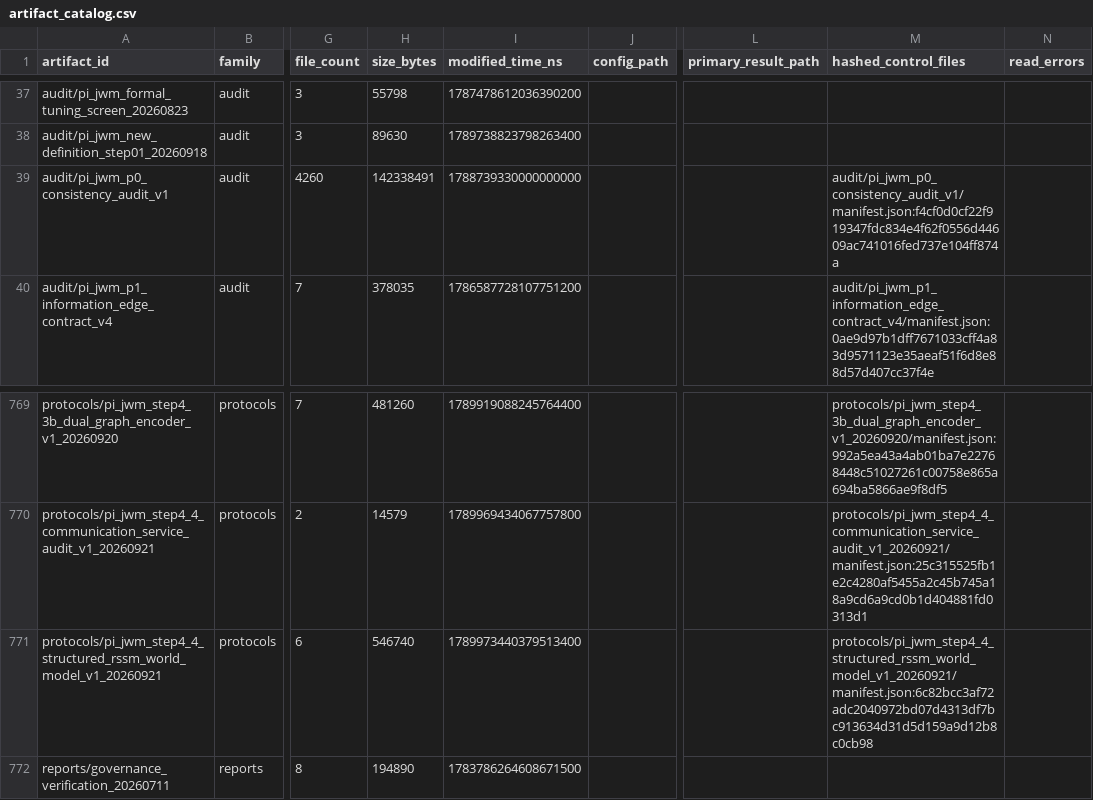
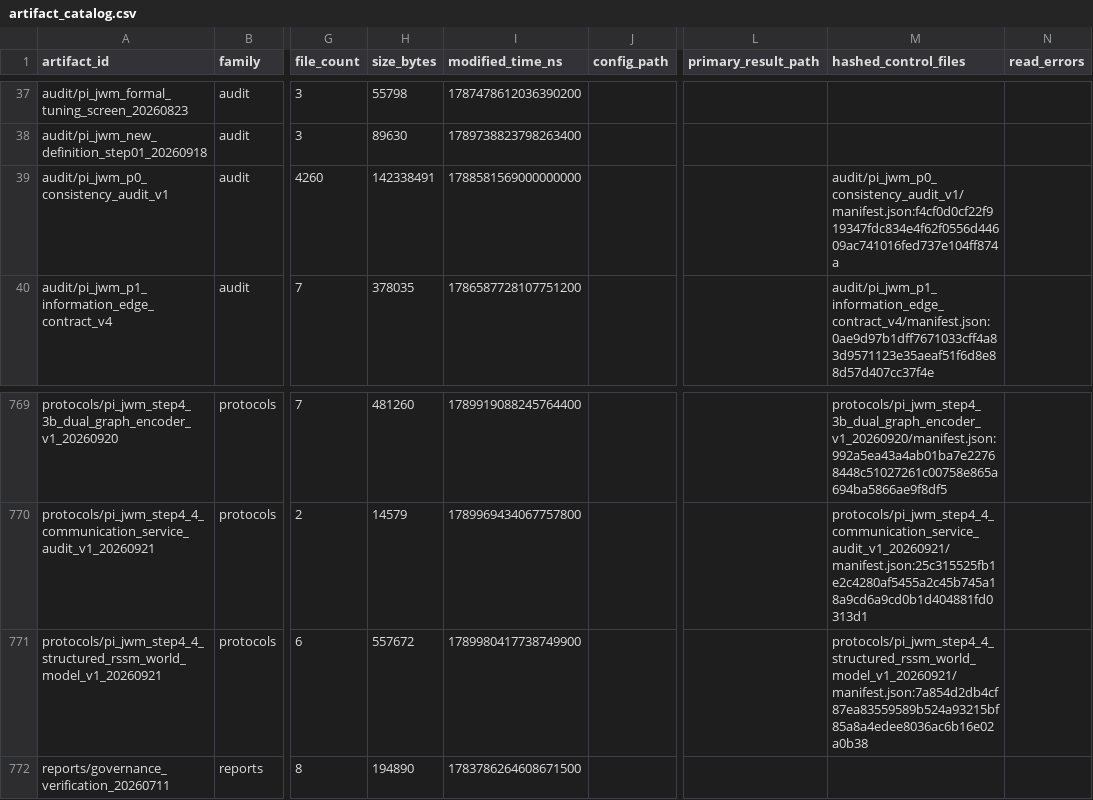
Before and after one commit to yys806/network-state-world-model, a CSV file: docs/registries/generated/artifact_catalog.csv, drawn as a sheet; only a part is shown, gaps mark what is left out; the diff names each change by its address in the sheet, - before the commit and + after, or states it on an @@ line.

Commit message:
fix(world-model): close carrying return and registry semantics

```diff
--- a/docs/registries/generated/artifact_catalog.csv
+++ b/docs/registries/generated/artifact_catalog.csv
-I39 (modified_time_ns): 1788739330000000000
+I39 (modified_time_ns): 1788581569000000000
-H771 (size_bytes): 546740
+H771 (size_bytes): 557672
-I771 (modified_time_ns): 1789973440379513400
+I771 (modified_time_ns): 1789980417738749900
-M771 (hashed_control_files): protocols/pi_jwm_step4_4_structured_rssm_world_model_v1_20260921/manifest.json:6c82bcc3af72adc2040972bd07d4313df7bc913634d31d5d159a9d12b8c0cb98
+M771 (hashed_control_files): protocols/pi_jwm_step4_4_structured_rssm_world_model_v1_20260921/manifest.json:7a854d2db4cf87ea83559589b524a93215bf85a8a4edee8036ac6b16e02a0b38
```
Also changed, not shown: docs/registries/generated/tracked_file_inventory.csv, 25 other files.
